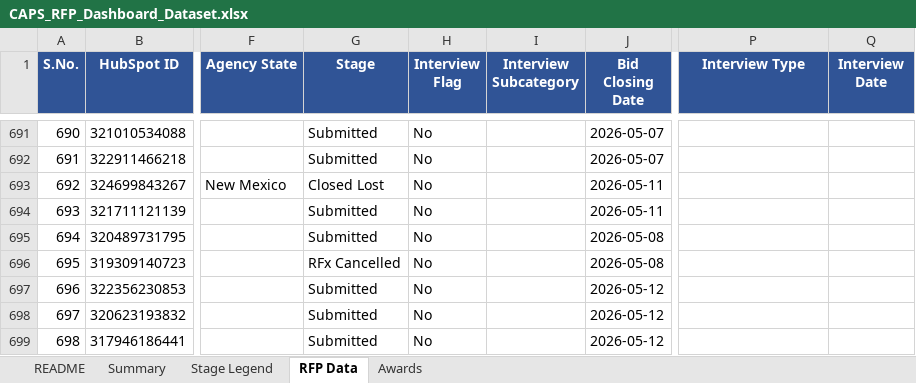
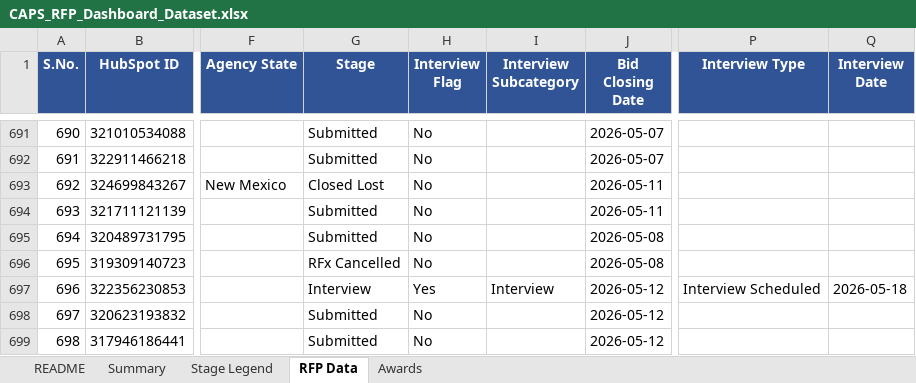
Before and after one commit to hrithikCAPS/CAPS, an Excel workbook: data/CAPS_RFP_Dashboard_Dataset.xlsx, sheet RFP Data, drawn as a sheet; only a part is shown, gaps mark what is left out; values as stored, in another font and other column widths than the file's, no borders; the diff names each change by its address in the sheet, - before the commit and + after, or states it on an @@ line.

Commit message:
Add files via upload

```diff
--- a/data/CAPS_RFP_Dashboard_Dataset.xlsx (sheet RFP Data)
+++ b/data/CAPS_RFP_Dashboard_Dataset.xlsx (sheet RFP Data)
-G697 (Stage): Submitted
+G697 (Stage): Interview
-H697 (Interview Flag): No
+H697 (Interview Flag): Yes
-I697 (Interview Subcategory): (empty)
+I697 (Interview Subcategory): Interview
-P697 (Interview Type): (empty)
+P697 (Interview Type): Interview Scheduled
-Q697 (Interview Date): (empty)
+Q697 (Interview Date): 2026-05-18
```
Also changed, not shown: sheet README.
